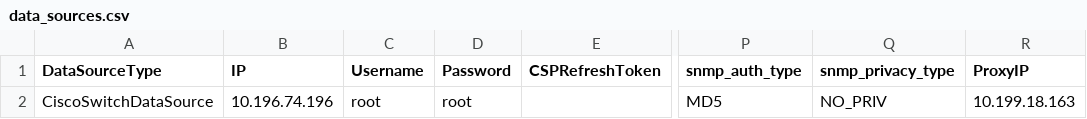
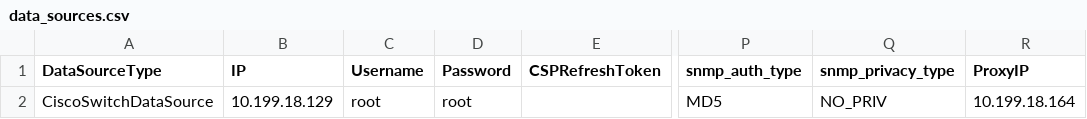
Before and after one commit to vRNISDKs/pythonSDK, a CSV file: examples/data_sources.csv, drawn as a sheet; only a part is shown, gaps mark what is left out; the diff names each change by its address in the sheet, - before the commit and + after, or states it on an @@ line.

Commit message:
updated to script to add snmp

```diff
--- a/examples/data_sources.csv
+++ b/examples/data_sources.csv
-B2 (IP): 10.196.74.196
+B2 (IP): 10.199.18.129
-R2 (ProxyIP): 10.199.18.163
+R2 (ProxyIP): 10.199.18.164
```
Also changed, not shown: 1 other file.
